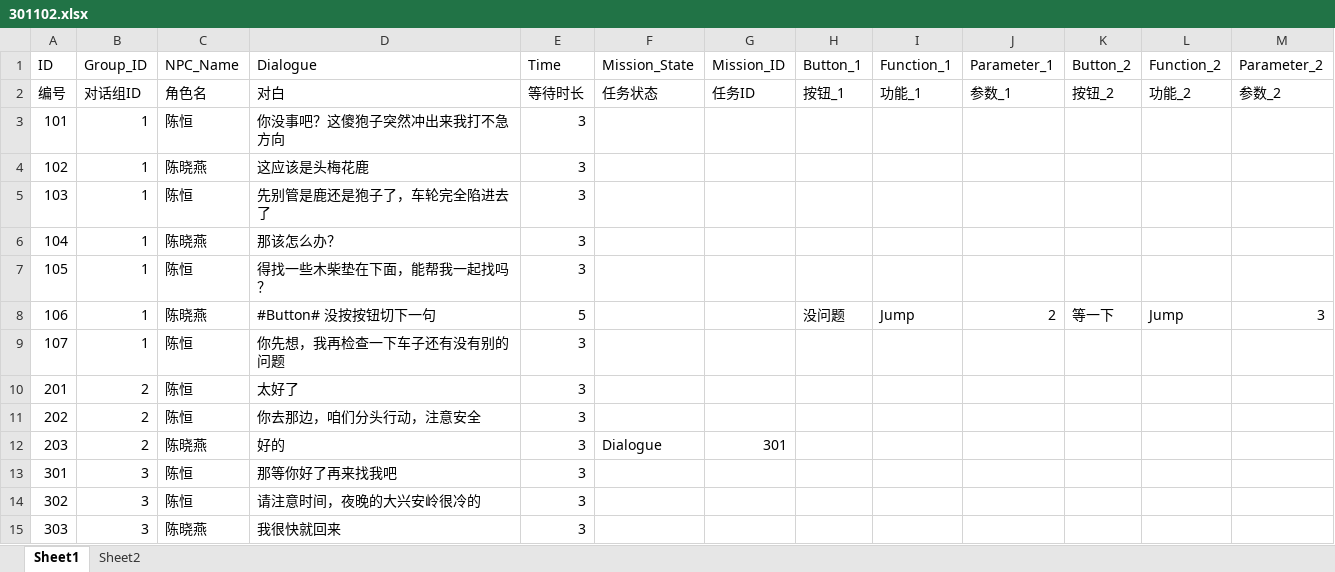
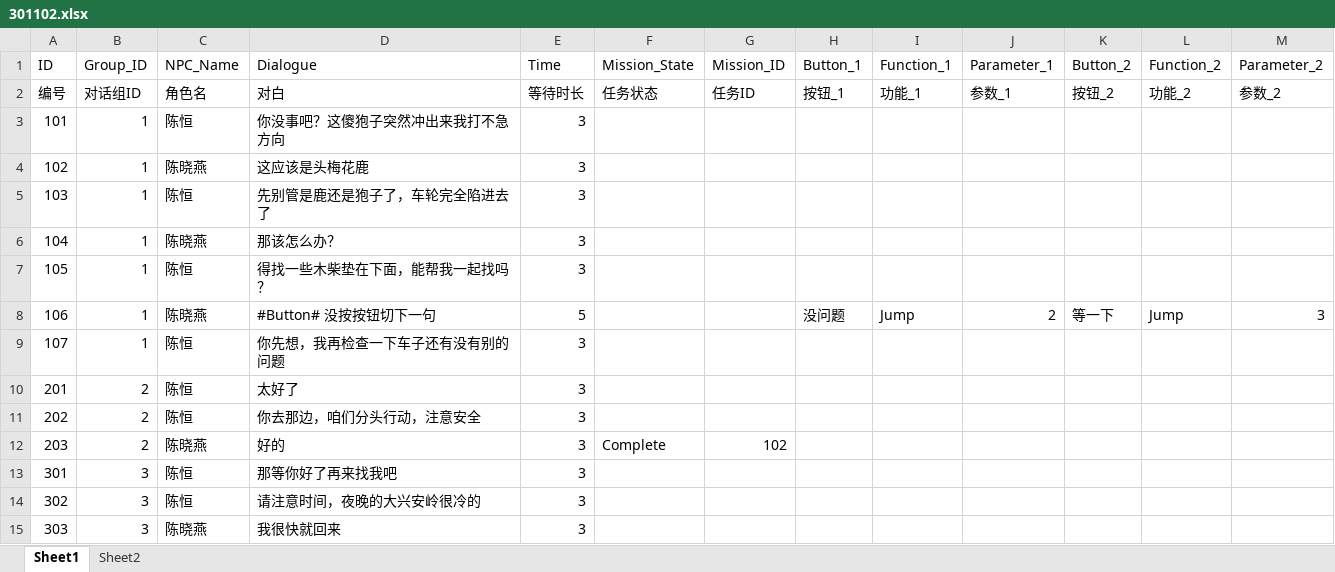
Before and after one commit to WangChaoYangAm/TestThreeBody, an Excel workbook: Assets/StreamingAssets/NPC_Dialogue_Group/Excels/301102.xlsx, sheet Sheet1, drawn as a sheet; values as stored, in another font and other column widths than the file's, no borders; the diff names each change by its address in the sheet, - before the commit and + after, or states it on an @@ line.

Commit message:
恢复excel

```diff
--- a/Assets/StreamingAssets/NPC_Dialogue_Group/Excels/301102.xlsx (sheet Sheet1)
+++ b/Assets/StreamingAssets/NPC_Dialogue_Group/Excels/301102.xlsx (sheet Sheet1)
-F12 (Mission_State): Dialogue
+F12 (Mission_State): Complete
-G12 (Mission_ID): 301
+G12 (Mission_ID): 102
```
